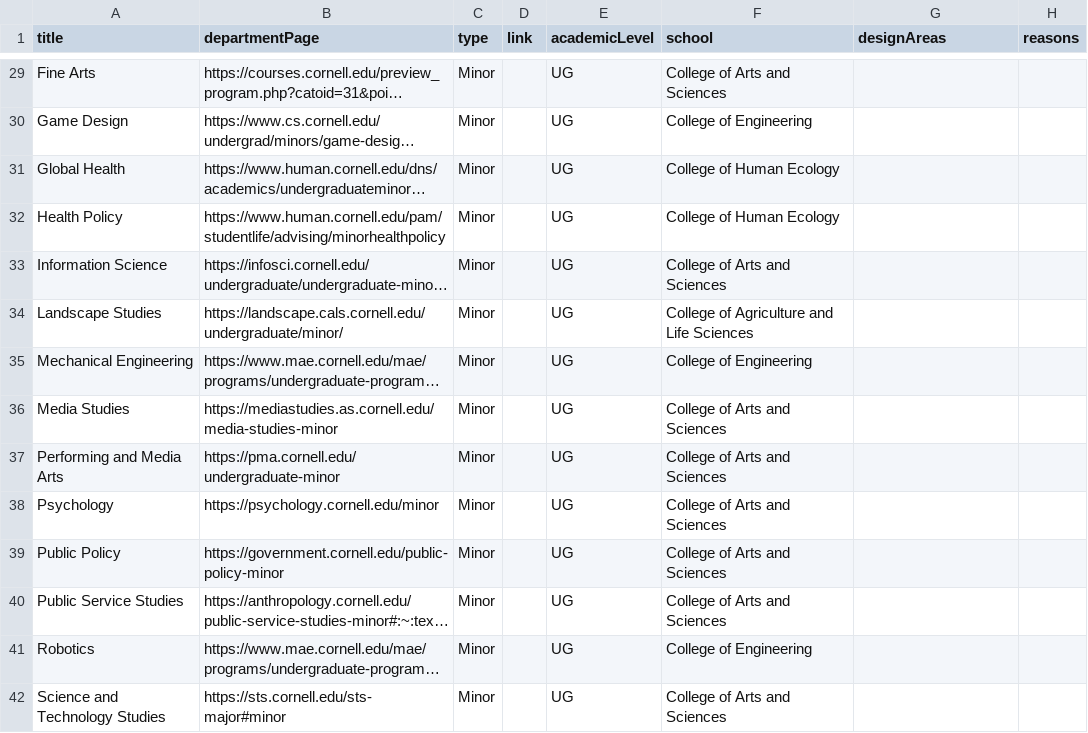
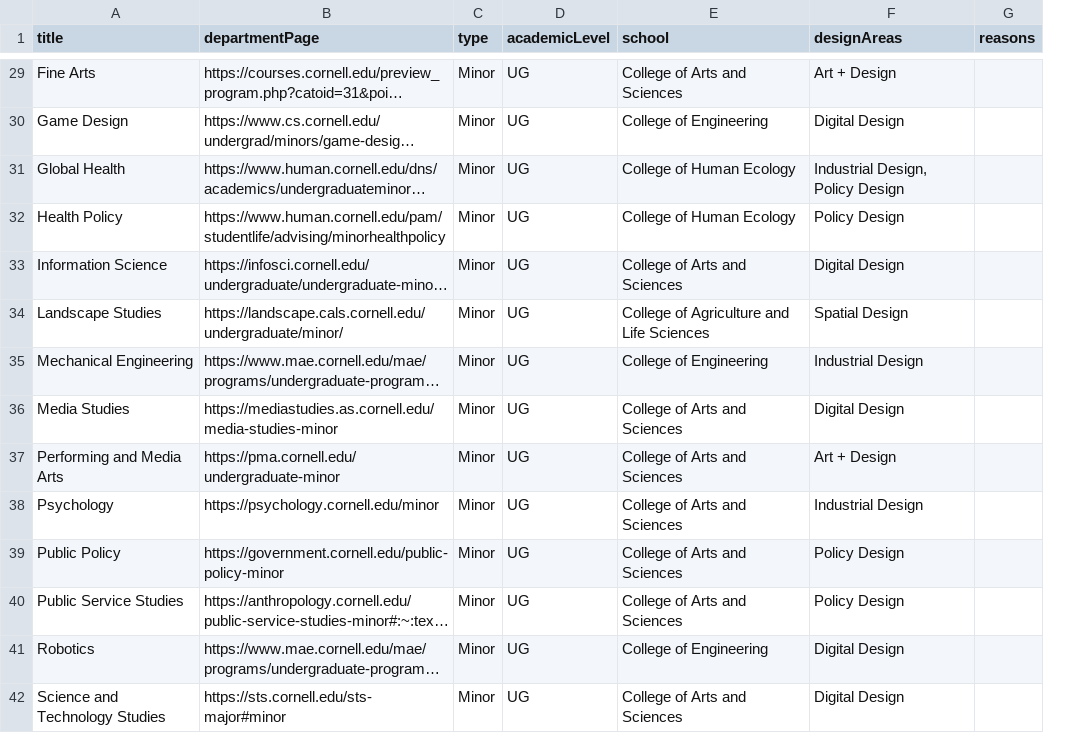
Before and after one commit to cornell-dti/DesignAtCornell, a CSV file: server/website_data_csv/majors.csv, drawn as a sheet; only a part is shown, gaps mark what is left out; long unchanged cells end in …; removed rows and columns are numbered as before the commit, all else as after; the diff covers the shown part only; the diff names each change by its address in the sheet, - before the commit and + after, or states it on an @@ line.

```diff
--- a/server/website_data_csv/majors.csv
+++ b/server/website_data_csv/majors.csv
-column D (link), empty
-F29 (designAreas): (empty)
+F29 (designAreas): Art + Design
-F30 (designAreas): (empty)
+F30 (designAreas): Digital Design
-F31 (designAreas): (empty)
+F31 (designAreas): Industrial Design, Policy Design
-F32 (designAreas): (empty)
+F32 (designAreas): Policy Design
-F33 (designAreas): (empty)
+F33 (designAreas): Digital Design
-F34 (designAreas): (empty)
+F34 (designAreas): Spatial Design
-F35 (designAreas): (empty)
+F35 (designAreas): Industrial Design
-F36 (designAreas): (empty)
+F36 (designAreas): Digital Design
-F37 (designAreas): (empty)
+F37 (designAreas): Art + Design
-F38 (designAreas): (empty)
+F38 (designAreas): Industrial Design
-F39:F40 (designAreas): (empty)
+F39:F40 (designAreas): Policy Design
-F41:F42 (designAreas): (empty)
+F41:F42 (designAreas): Digital Design
```
Also changed, not shown: 11 added rows and 31 edited cells elsewhere in this file.
